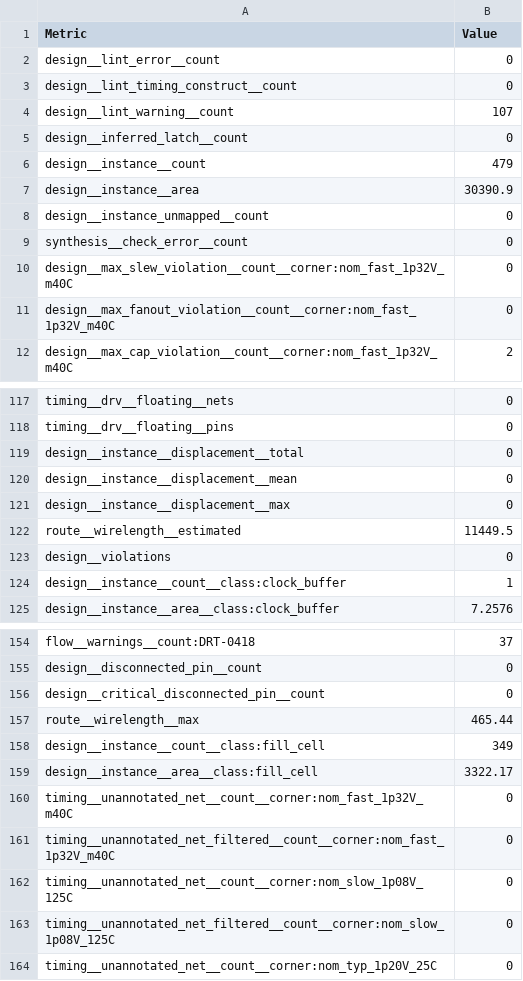
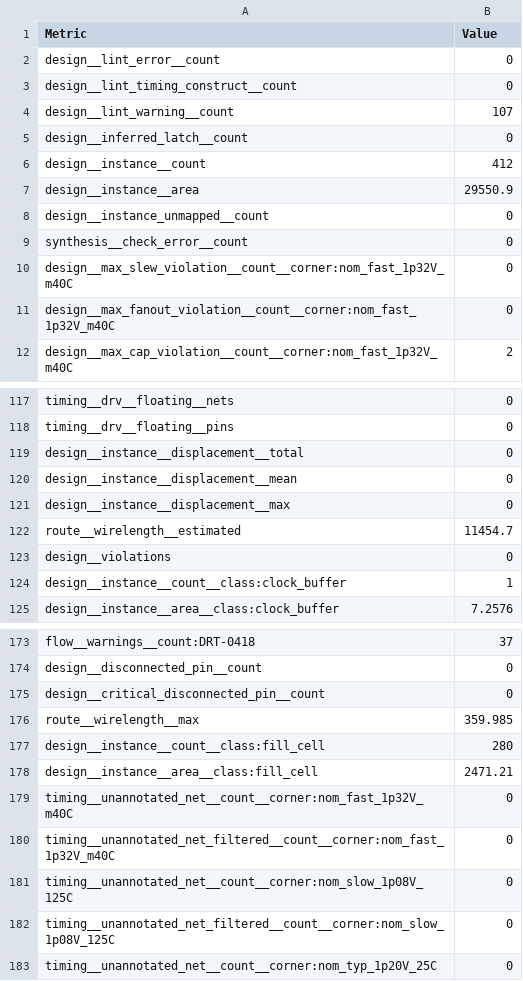
Before and after one commit to Asma-Mohsin/MLFPGA_engine, a CSV file: ip/act_sram/final/metrics.csv, drawn as a sheet; only a part is shown, gaps mark what is left out; the diff covers the shown part only.

```diff
--- a/ip/act_sram/final/metrics.csv
+++ b/ip/act_sram/final/metrics.csv
@@ -5,4 +5,4 @@ design__lint_warning__count,107
 design__inferred_latch__count,0
-design__instance__count,479
-design__instance__area,30390.9
+design__instance__count,412
+design__instance__area,29550.9
 design__instance_unmapped__count,0
@@ -121,3 +121,3 @@ design__instance__displacement__mean,0
 design__instance__displacement__max,0
-route__wirelength__estimated,11449.5
+route__wirelength__estimated,11454.7
 design__violations,0
@@ -156,5 +175,5 @@ design__disconnected_pin__count,0
 design__critical_disconnected_pin__count,0
-route__wirelength__max,465.44
-design__instance__count__class:fill_cell,349
-design__instance__area__class:fill_cell,3322.17
+route__wirelength__max,359.985
+design__instance__count__class:fill_cell,280
+design__instance__area__class:fill_cell,2471.21
 timing__unannotated_net__count__corner:nom_fast_1p32V_m40C,0
```
Also changed, not shown: 20 added rows, 1 removed row and 42 edited cells elsewhere in this file, 24 other files.
